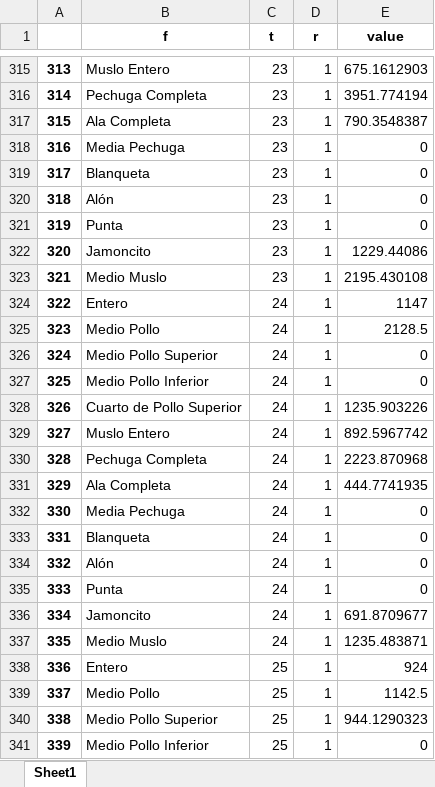
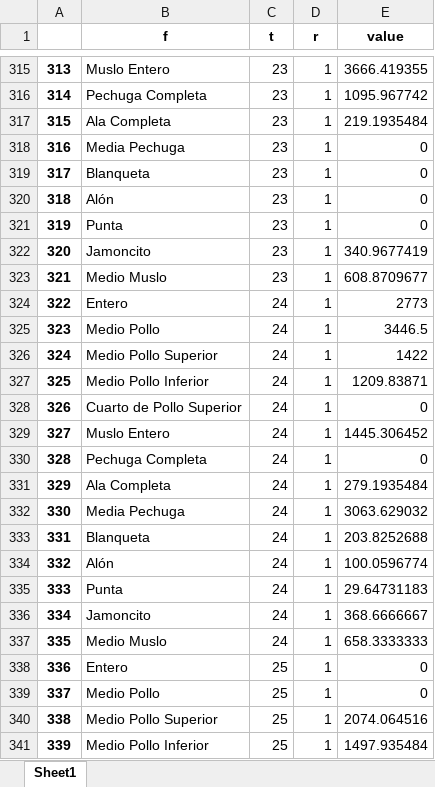
Before and after one commit to mmsaavedra1/Tesis-Magister, an Excel workbook: Resultados/Escenario 1/prod.xlsx, sheet Sheet1, drawn as a sheet; only a part is shown, gaps mark what is left out; values as stored, in another font and other column widths than the file's, no borders; the diff covers the shown part only; the diff names each change by its address in the sheet, - before the commit and + after, or states it on an @@ line.

```diff
--- a/Resultados/Escenario 1/prod.xlsx (sheet Sheet1)
+++ b/Resultados/Escenario 1/prod.xlsx (sheet Sheet1)
-E315 (value): 675.1612903
+E315 (value): 3666.419355
-E316 (value): 3951.774194
+E316 (value): 1095.967742
-E317 (value): 790.3548387
+E317 (value): 219.1935484
-E322 (value): 1229.44086
+E322 (value): 340.9677419
-E323 (value): 2195.430108
+E323 (value): 608.8709677
-E324 (value): 1147
+E324 (value): 2773
-E325 (value): 2128.5
+E325 (value): 3446.5
-E326 (value): 0
+E326 (value): 1422
-E327 (value): 0
+E327 (value): 1209.83871
-E328 (value): 1235.903226
+E328 (value): 0
-E329 (value): 892.5967742
+E329 (value): 1445.306452
-E330 (value): 2223.870968
+E330 (value): 0
-E331 (value): 444.7741935
+E331 (value): 279.1935484
-E332 (value): 0
+E332 (value): 3063.629032
-E333 (value): 0
+E333 (value): 203.8252688
-E334 (value): 0
+E334 (value): 100.0596774
-E335 (value): 0
+E335 (value): 29.64731183
-E336 (value): 691.8709677
+E336 (value): 368.6666667
-E337 (value): 1235.483871
+E337 (value): 658.3333333
-E338 (value): 924
+E338 (value): 0
-E339 (value): 1142.5
+E339 (value): 0
-E340 (value): 944.1290323
+E340 (value): 2074.064516
-E341 (value): 0
+E341 (value): 1497.935484
```
Also changed, not shown: 1835 edited cells elsewhere in this sheet, Resultados/Escenario 1/S.xlsx, Resultados/Escenario 1/S_inicial.xlsx, 21 other files.
